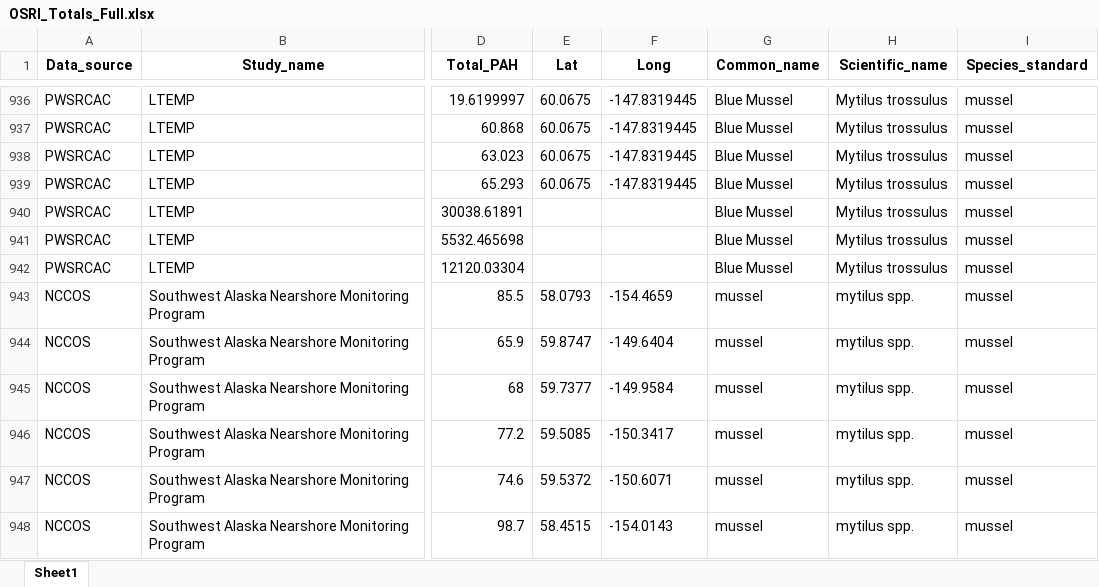
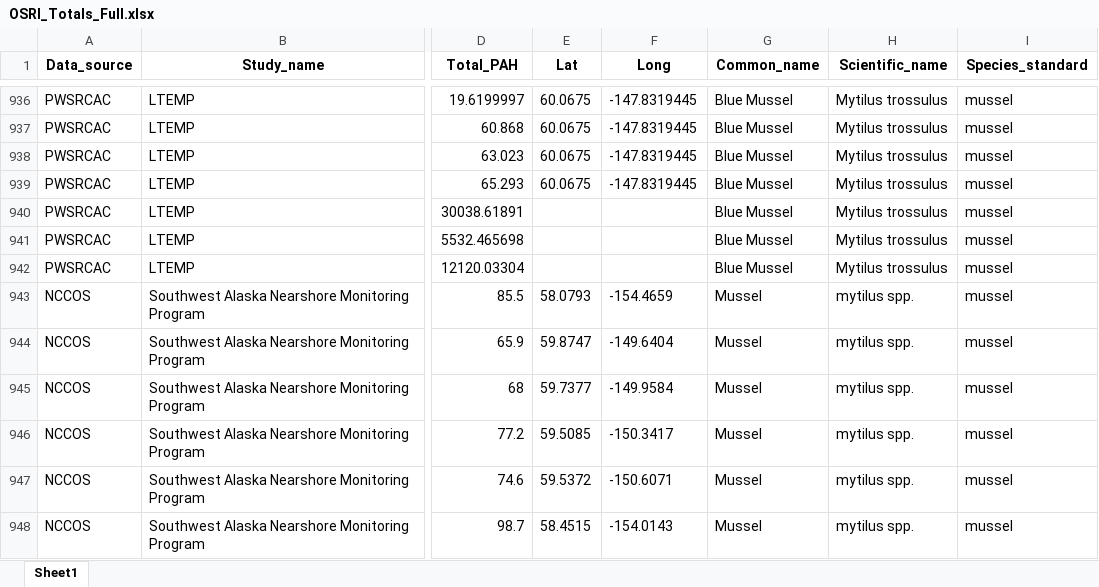
Before and after one commit to WillSamuel18/OSRI_Alaska_Food_Contamination, an Excel workbook: OSRI_Totals_Full.xlsx, sheet Sheet1, drawn as a sheet; only a part is shown, gaps mark what is left out; values as stored, in another font and other column widths than the file's, no borders; the diff covers the shown part only; the diff names each change by its address in the sheet, - before the commit and + after, or states it on an @@ line.

```diff
--- a/OSRI_Totals_Full.xlsx (sheet Sheet1)
+++ b/OSRI_Totals_Full.xlsx (sheet Sheet1)
-G943:G948 (Common_name): mussel
+G943:G948 (Common_name): Mussel
```
Also changed, not shown: 46 edited cells elsewhere in this sheet, 11 other files.
